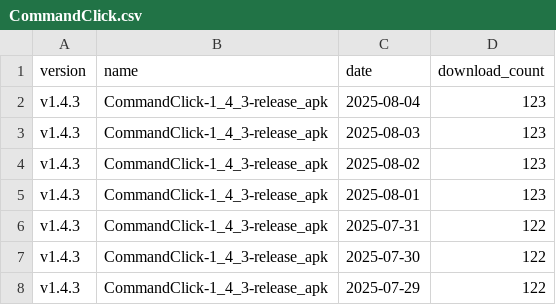
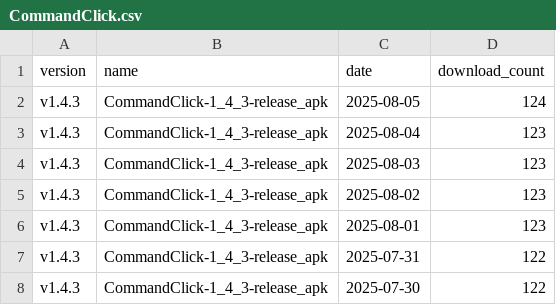
Before and after one commit to puutaro/CommandClick, a CSV file: statistics/download_count/CommandClick.csv, drawn as a sheet; only a part is shown; the shorter side is filled out with more unchanged rows; the diff names each change by its address in the sheet, - before the commit and + after, or states it on an @@ line.

```diff
--- a/statistics/download_count/CommandClick.csv
+++ b/statistics/download_count/CommandClick.csv
+row 2: v1.4.3 | CommandClick-1_4_3-release_apk | 2025-08-05 | 124
```
Also changed, not shown: statistics/download_count/CommandClick-Linux.csv, statistics/download_count/repbash.csv, 2 other files.
